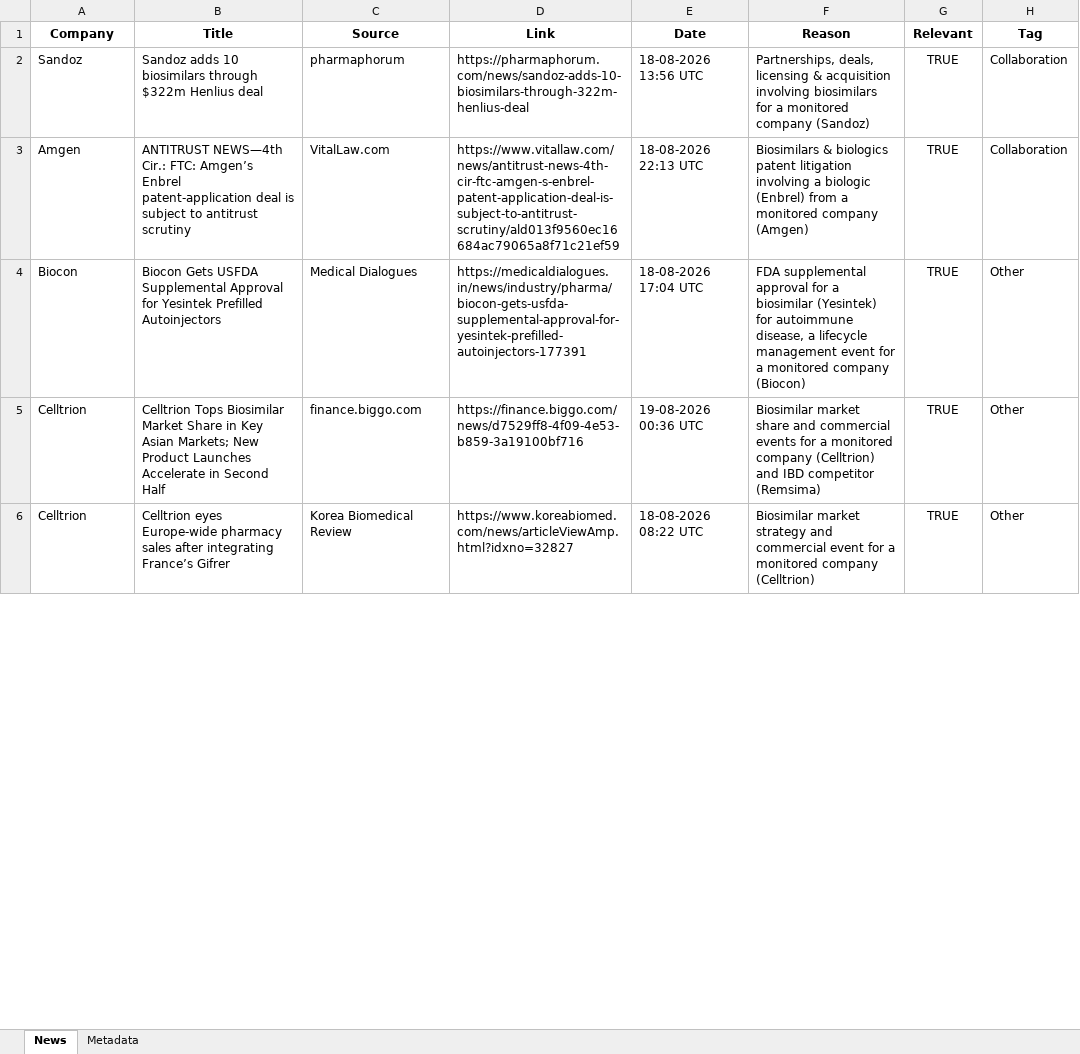
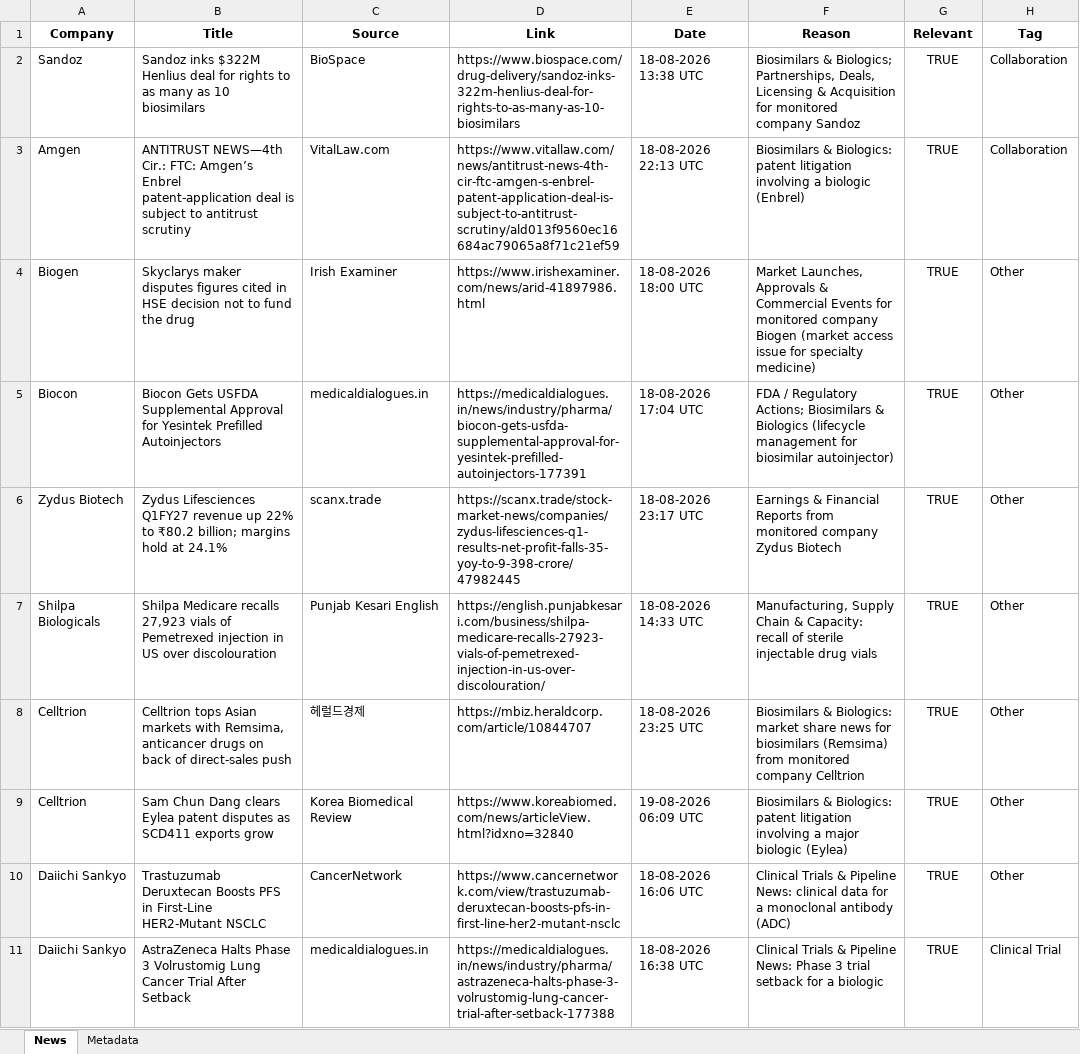
Before and after one commit to synapseKrishna/Ved, an Excel workbook: news_results.xlsx, sheet News, drawn as a sheet; only a part is shown; values as stored, in another font and other column widths than the file's, no borders; addresses are those after the commit; the diff covers the shown part only; the diff names each change by its address in the sheet, - before the commit and + after, or states it on an @@ line.

```diff
--- a/news_results.xlsx (sheet News)
+++ b/news_results.xlsx (sheet News)
-B2 (Title): Sandoz adds 10 biosimilars through $322m Henlius deal
+B2 (Title): Sandoz inks $322M Henlius deal for rights to as many as 10 biosimilars
-C2 (Source): pharmaphorum
+C2 (Source): BioSpace
-D2 (Link): https://pharmaphorum.com/news/sandoz-adds-10-biosimilars-through-322m-henlius-deal
+D2 (Link): https://www.biospace.com/drug-delivery/sandoz-inks-322m-henlius-deal-for-rights-to-as-many-as-10-biosimilars
-E2 (Date): 18-08-2026 13:56 UTC
+E2 (Date): 18-08-2026 13:38 UTC
-F2 (Reason): Partnerships, deals, licensing & acquisition involving biosimilars for a monitored company (Sandoz)
+F2 (Reason): Biosimilars & Biologics; Partnerships, Deals, Licensing & Acquisition for monitored company Sandoz
-F3 (Reason): Biosimilars & biologics patent litigation involving a biologic (Enbrel) from a monitored company (Amgen)
+F3 (Reason): Biosimilars & Biologics: patent litigation involving a biologic (Enbrel)
+row 4: Biogen | Skyclarys maker disputes figures cited in HSE decision not to fund the drug | Irish Examiner | https://www.irishexaminer.com/news/arid-41897986.html | 18-08-2026 18:00 UTC | Market Launches, Approvals & Commercial Events for monitored company Biogen (market access issue for specialty medicine) | TRUE | Other
-C5 (Source): Medical Dialogues
+C5 (Source): medicaldialogues.in
-F5 (Reason): FDA supplemental approval for a biosimilar (Yesintek) for autoimmune disease, a lifecycle management event for a monitored company (Biocon)
+F5 (Reason): FDA / Regulatory Actions; Biosimilars & Biologics (lifecycle management for biosimilar autoinjector)
+row 6: Zydus Biotech | Zydus Lifesciences Q1FY27 revenue up 22% to ₹80.2 billion; margins hold at 24.1% | scanx.trade | https://scanx.trade/stock-market-news/companies/zydus-lifesciences-q1-results-net-profit-falls-35-yoy-to-9-398-crore/47982445 | 18-08-2026 23:17 UTC | Earnings & Financial Reports from monitored company Zydus Biotech | TRUE | Other
+row 7: Shilpa Biologicals | Shilpa Medicare recalls 27,923 vials of Pemetrexed injection in US over discolouration | Punjab Kesari English | https://english.punjabkesari.com/business/shilpa-medicare-recalls-27923-vials-of-pemetrexed-injection-in-us-over-discolouration/ | 18-08-2026 14:33 UTC | Manufacturing, Supply Chain & Capacity: recall of sterile injectable drug vials | TRUE | Other
-B8 (Title): Celltrion Tops Biosimilar Market Share in Key Asian Markets; New Product Launches Accelerate in Second Half
+B8 (Title): Celltrion tops Asian markets with Remsima, anticancer drugs on back of direct-sales push
-C8 (Source): finance.biggo.com
+C8 (Source): 헤럴드경제
-D8 (Link): https://finance.biggo.com/news/d7529ff8-4f09-4e53-b859-3a19100bf716
+D8 (Link): https://mbiz.heraldcorp.com/article/10844707
-E8 (Date): 19-08-2026 00:36 UTC
+E8 (Date): 18-08-2026 23:25 UTC
-F8 (Reason): Biosimilar market share and commercial events for a monitored company (Celltrion) and IBD competitor (Remsima)
+F8 (Reason): Biosimilars & Biologics: market share news for biosimilars (Remsima) from monitored company Celltrion
-B9 (Title): Celltrion eyes Europe-wide pharmacy sales after integrating France’s Gifrer
+B9 (Title): Sam Chun Dang clears Eylea patent disputes as SCD411 exports grow
-D9 (Link): https://www.koreabiomed.com/news/articleViewAmp.html?idxno=32827
+D9 (Link): https://www.koreabiomed.com/news/articleView.html?idxno=32840
-E9 (Date): 18-08-2026 08:22 UTC
+E9 (Date): 19-08-2026 06:09 UTC
-F9 (Reason): Biosimilar market strategy and commercial event for a monitored company (Celltrion)
+F9 (Reason): Biosimilars & Biologics: patent litigation involving a major biologic (Eylea)
+row 10: Daiichi Sankyo | Trastuzumab Deruxtecan Boosts PFS in First-Line HER2-Mutant NSCLC | CancerNetwork | https://www.cancernetwork.com/view/trastuzumab-deruxtecan-boosts-pfs-in-first-line-her2-mutant-nsclc | 18-08-2026 16:06 UTC | Clinical Trials & Pipeline News: clinical data for a monoclonal antibody (ADC) | TRUE | Other
+row 11: Daiichi Sankyo | AstraZeneca Halts Phase 3 Volrustomig Lung Cancer Trial After Setback | medicaldialogues.in | https://medicaldialogues.in/news/industry/pharma/astrazeneca-halts-phase-3-volrustomig-lung-cancer-trial-after-setback-177388 | 18-08-2026 16:38 UTC | Clinical Trials & Pipeline News: Phase 3 trial setback for a biologic | TRUE | Clinical Trial
```
Also changed, not shown: 7 added rows, 1 removed row and 1 edited cell elsewhere in this sheet, sheet Metadata, news_results_raw.xlsx.
